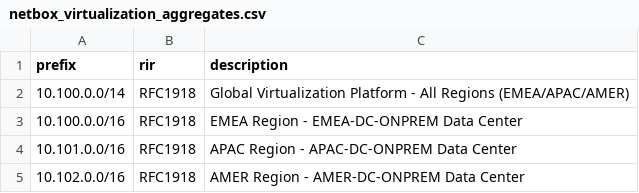
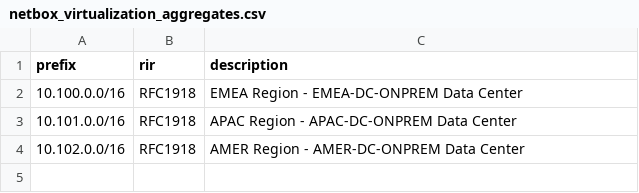
Before and after one commit to rlamini/awx_netbox_git, a CSV file: lab/virtualization/netbox_virtualization_aggregates.csv, drawn as a sheet.

```diff
--- a/lab/virtualization/netbox_virtualization_aggregates.csv
+++ b/lab/virtualization/netbox_virtualization_aggregates.csv
@@ -1,3 +1,2 @@
 prefix,rir,description
-10.100.0.0/14,RFC1918,Global Virtualization Platform - All Regions (EMEA/APAC/AMER)
 10.100.0.0/16,RFC1918,EMEA Region - EMEA-DC-ONPREM Data Center
```
